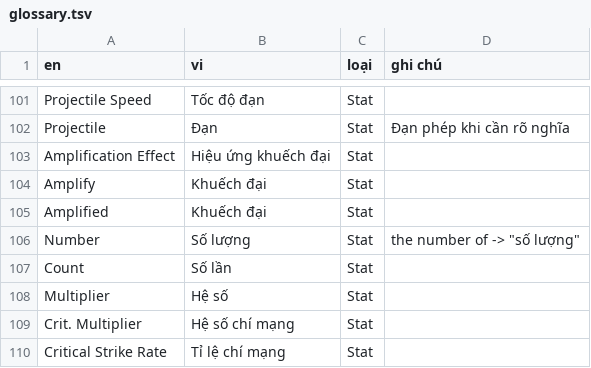
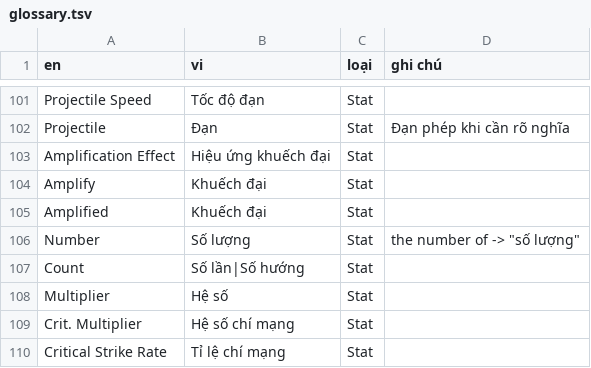
Before and after one commit to thenam020204-star/Vi-t-ho-game, a TSV file: text/glossary.tsv, drawn as a sheet; only a part is shown, gaps mark what is left out.

```diff
--- a/text/glossary.tsv
+++ b/text/glossary.tsv
@@ -106,3 +106,3 @@ Amplified	Khuếch đại	Stat
 Number	Số lượng	Stat	"the number of" -> "số lượng"
-Count	Số lần	Stat	
+Count	Số lần|Số hướng	Stat	
 Multiplier	Hệ số	Stat	
```
Also changed, not shown: 3 other files.
